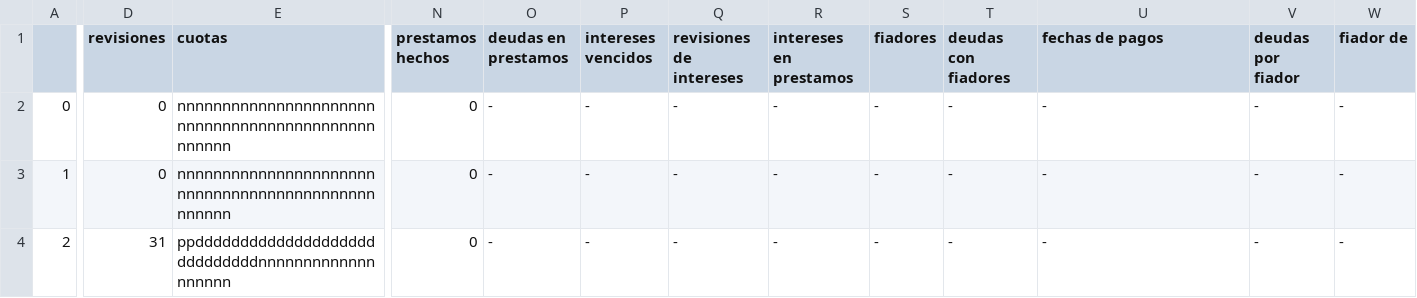
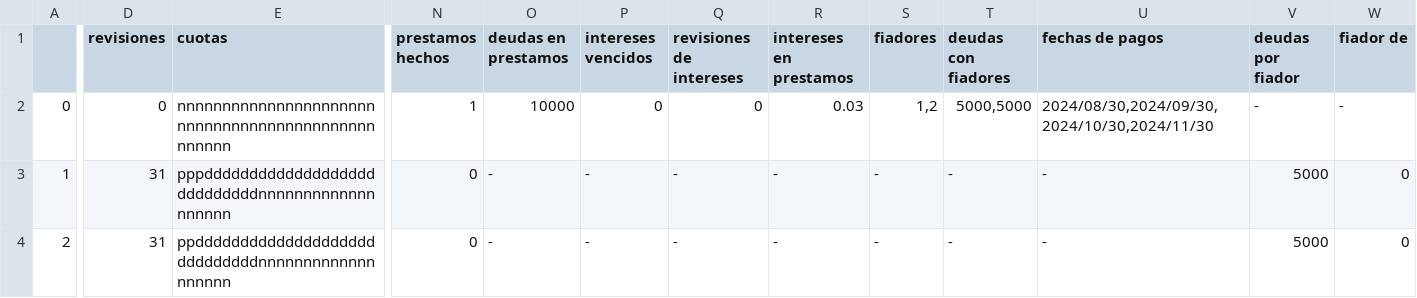
Before and after one commit to javier25987/fondo, a CSV file: FONDO_1_2024.csv, drawn as a sheet; only a part is shown, gaps mark what is left out; the diff covers the shown part only; the diff names each change by its address in the sheet, - before the commit and + after, or states it on an @@ line.

Commit message:
solucionado el problema de el prestamo

```diff
--- a/FONDO_1_2024.csv
+++ b/FONDO_1_2024.csv
-N2 (prestamos hechos): 0
+N2 (prestamos hechos): 1
-O2 (deudas en prestamos): -
+O2 (deudas en prestamos): 10000
-P2 (intereses vencidos): -
+P2 (intereses vencidos): 0
-Q2 (revisiones de intereses): -
+Q2 (revisiones de intereses): 0
-R2 (intereses en prestamos): -
+R2 (intereses en prestamos): 0.03
-S2 (fiadores): -
+S2 (fiadores): 1,2
-T2 (deudas con fiadores): -
+T2 (deudas con fiadores): 5000,5000
-U2 (fechas de pagos): -
+U2 (fechas de pagos): 2024/08/30,2024/09/30,2024/10/30,2024/11/30
-D3 (revisiones): 0
+D3 (revisiones): 31
-E3 (cuotas): nnnnnnnnnnnnnnnnnnnnnnnnnnnnnnnnnnnnnnnnnnnnnnnnnn
+E3 (cuotas): pppddddddddddddddddddddddddddddnnnnnnnnnnnnnnnnnnn
-V3:V4 (deudas por fiador): -
+V3:V4 (deudas por fiador): 5000
-W3:W4 (fiador de): -
+W3:W4 (fiador de): 0
```
Also changed, not shown: 3 edited cells elsewhere in this file, 2 other files.
